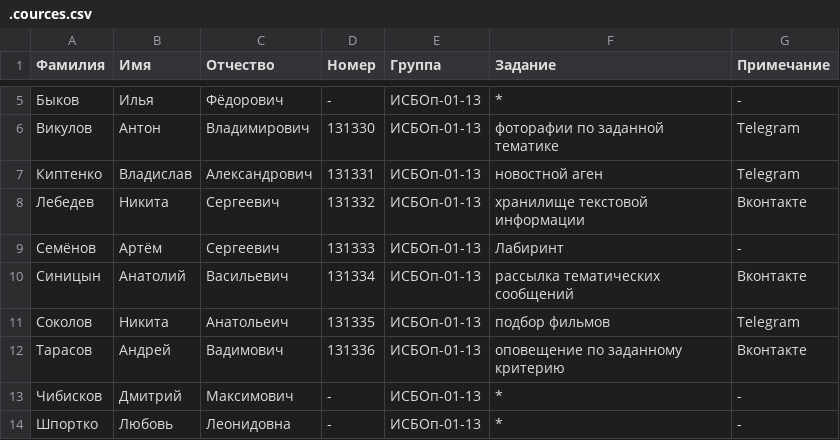
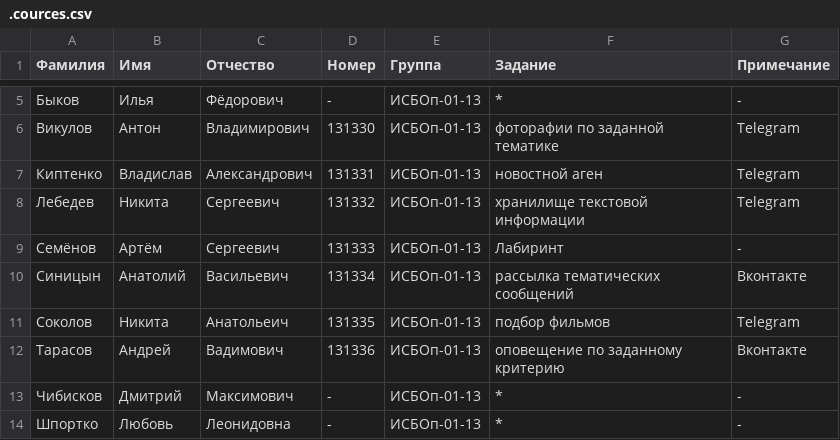
Before and after one commit to BasePractice/2015.2, a CSV file: .cources.csv, drawn as a sheet; only a part is shown, gaps mark what is left out.

Commit message:
Update .cources.csv

```diff
--- a/.cources.csv
+++ b/.cources.csv
@@ -7,3 +7,3 @@
 Киптенко,Владислав,Александрович,131331,ИCБОп-01-13,новостной аген,Telegram
-Лебедев,Никита,Сергеевич,131332,ИCБОп-01-13,хранилище текстовой информации,Вконтакте
+Лебедев,Никита,Сергеевич,131332,ИCБОп-01-13,хранилище текстовой информации,Telegram
 Семёнов,Артём,Сергеевич,131333,ИCБОп-01-13,Лабиринт,-
```
